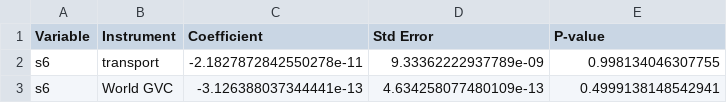
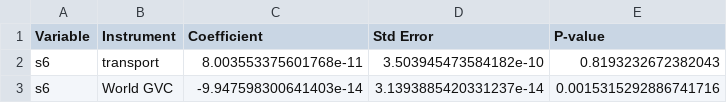
Before and after one commit to JanetYing/ECMA31350_Project, a CSV file: code/clustering/fp_results.csv, drawn as a sheet.

Commit message:
coutry clusters fp gvc

```diff
--- a/code/clustering/fp_results.csv
+++ b/code/clustering/fp_results.csv
@@ -1,3 +1,3 @@
 Variable,Instrument,Coefficient,Std Error,P-value
-s6,transport,-2.1827872842550278e-11,9.33362222937789e-09,0.998134046307755
-s6,World GVC,-3.126388037344441e-13,4.634258077480109e-13,0.4999138148542941
+s6,transport,8.003553375601768e-11,3.503945473584182e-10,0.8193232672382043
+s6,World GVC,-9.947598300641403e-14,3.1393885420331237e-14,0.0015315292886741716
```
Also changed, not shown: 1 other file.
